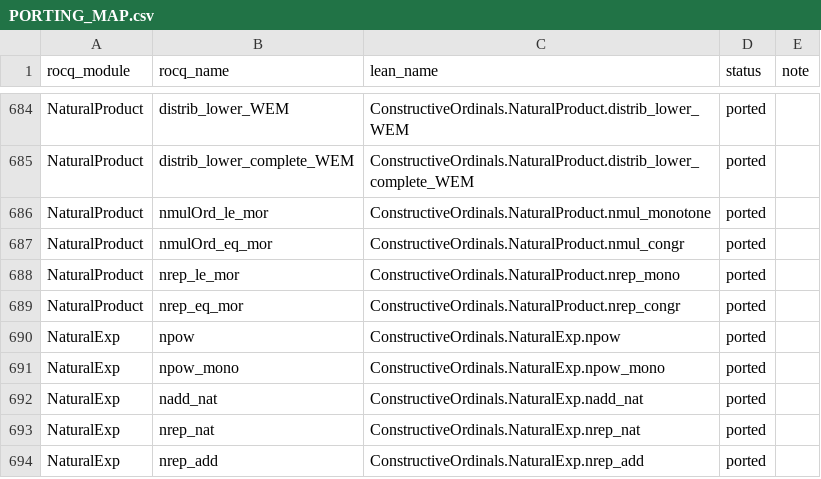
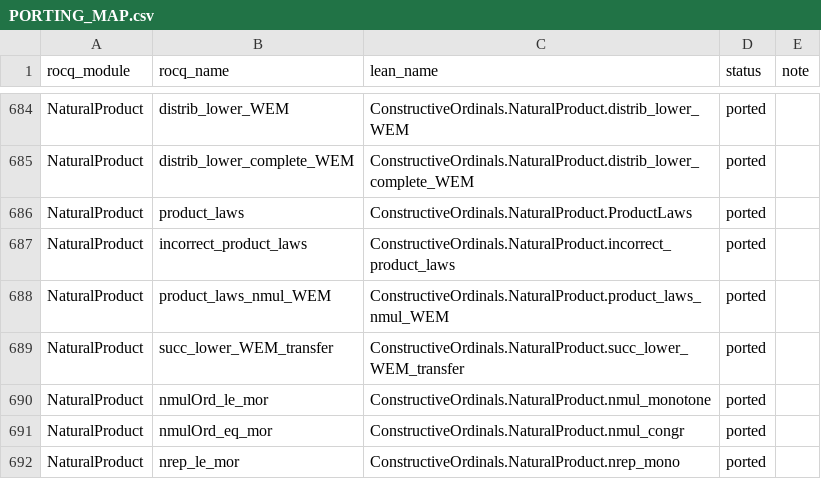
Before and after one commit to robdockins/ordinals, a CSV file: lean/PORTING_MAP.csv, drawn as a sheet; only a part is shown, gaps mark what is left out; the shorter side is filled out with more unchanged rows; the diff names each change by its address in the sheet, - before the commit and + after, or states it on an @@ line.

```diff
--- a/lean/PORTING_MAP.csv
+++ b/lean/PORTING_MAP.csv
+row 686: NaturalProduct | product_laws | ConstructiveOrdinals.NaturalProduct.ProductLaws | ported
+row 687: NaturalProduct | incorrect_product_laws | ConstructiveOrdinals.NaturalProduct.incorrect_product_laws | ported
+row 688: NaturalProduct | product_laws_nmul_WEM | ConstructiveOrdinals.NaturalProduct.product_laws_nmul_WEM | ported
+row 689: NaturalProduct | succ_lower_WEM_transfer | ConstructiveOrdinals.NaturalProduct.succ_lower_WEM_transfer | ported
```
Also changed, not shown: 5 other files.
